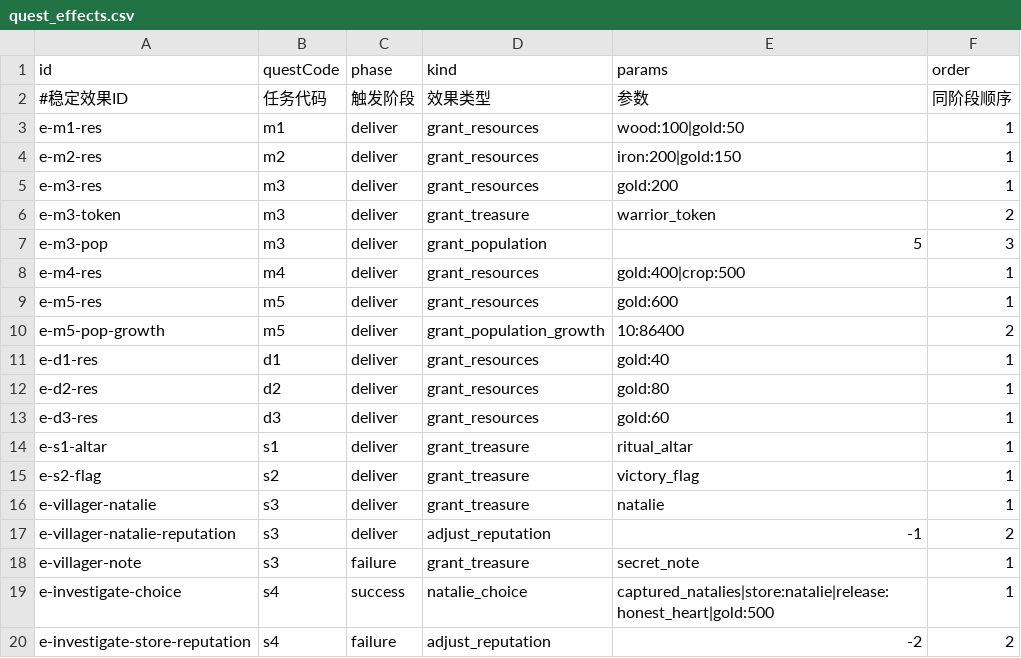
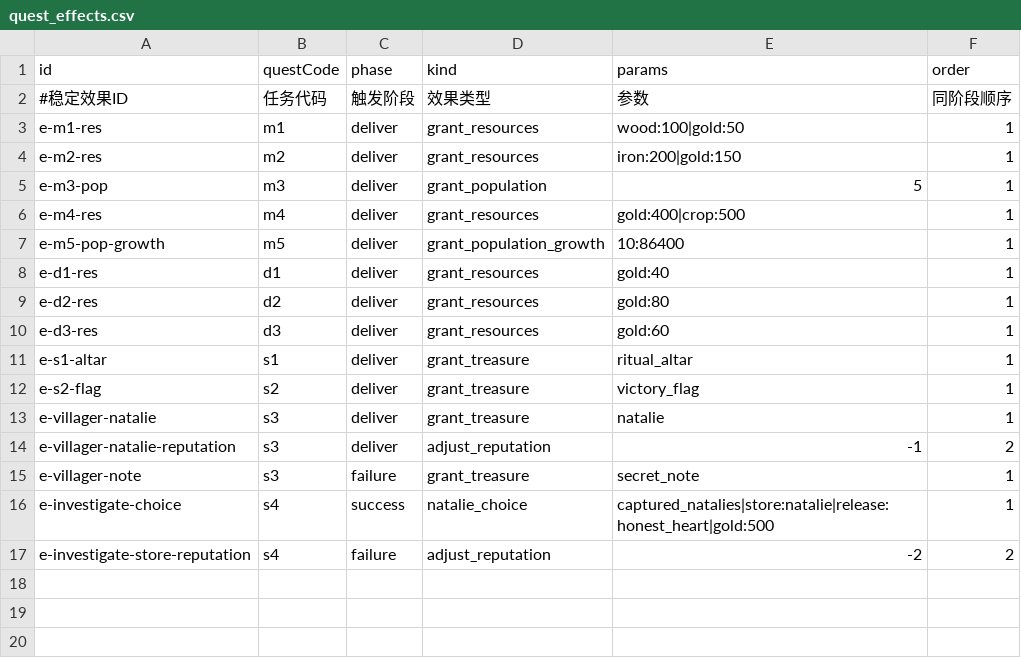
Before and after one commit to kennysli1/slg1.0, a CSV file: config/quest_effects.csv, drawn as a sheet.

```diff
--- a/config/quest_effects.csv
+++ b/config/quest_effects.csv
@@ -4,8 +4,5 @@ e-m1-res,m1,deliver,grant_resources,wood:100|gold:50,1
 e-m2-res,m2,deliver,grant_resources,iron:200|gold:150,1
-e-m3-res,m3,deliver,grant_resources,gold:200,1
-e-m3-token,m3,deliver,grant_treasure,warrior_token,2
-e-m3-pop,m3,deliver,grant_population,5,3
+e-m3-pop,m3,deliver,grant_population,5,1
 e-m4-res,m4,deliver,grant_resources,gold:400|crop:500,1
-e-m5-res,m5,deliver,grant_resources,gold:600,1
-e-m5-pop-growth,m5,deliver,grant_population_growth,10:86400,2
+e-m5-pop-growth,m5,deliver,grant_population_growth,10:86400,1
 e-d1-res,d1,deliver,grant_resources,gold:40,1
```
Also changed, not shown: 2 other files.
